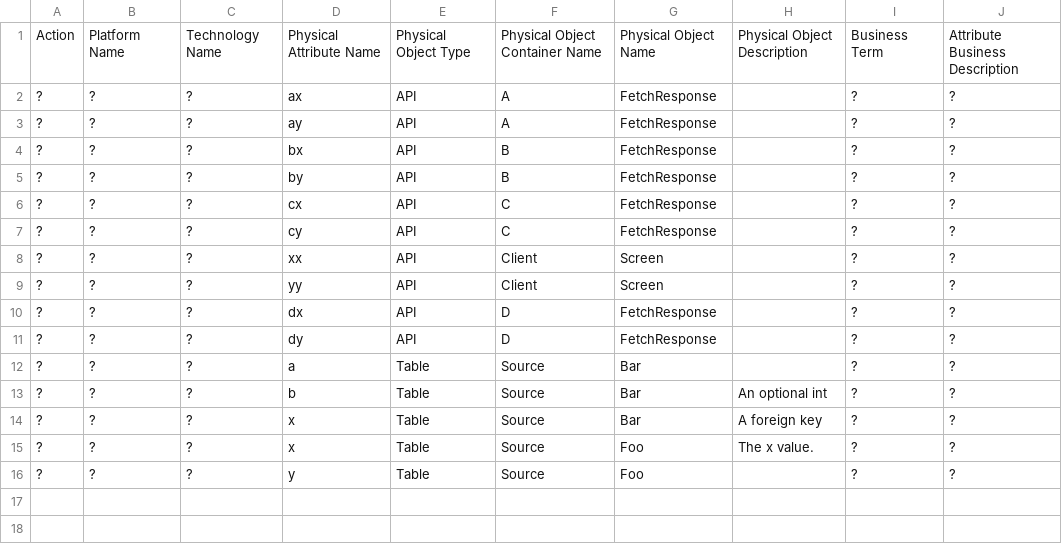
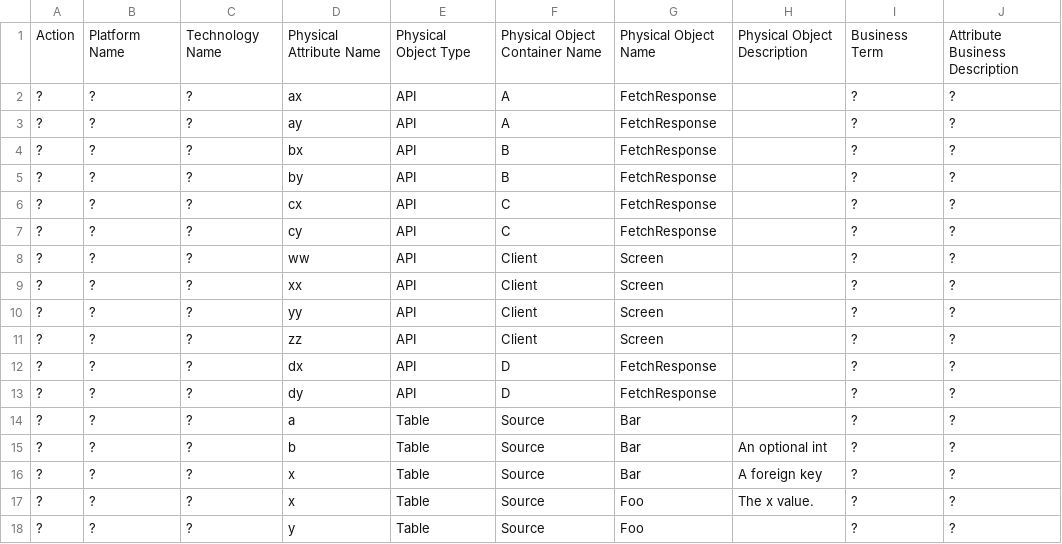
Before and after one commit to anz-bank/sysl, a CSV file: pkg/arrai/out/data_dictionary.csv, drawn as a sheet; the diff names each change by its address in the sheet, - before the commit and + after, or states it on an @@ line.

```diff
--- a/pkg/arrai/out/data_dictionary.csv
+++ b/pkg/arrai/out/data_dictionary.csv
+row 8: ? | ? | ? | ww | API | Client | Screen |  | ? | ?
+row 11: ? | ? | ? | zz | API | Client | Screen |  | ? | ?
```
Also changed, not shown: 8 other files.
